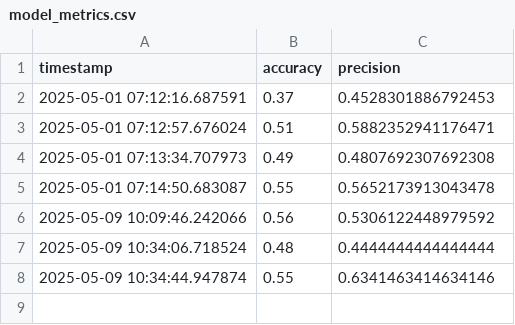
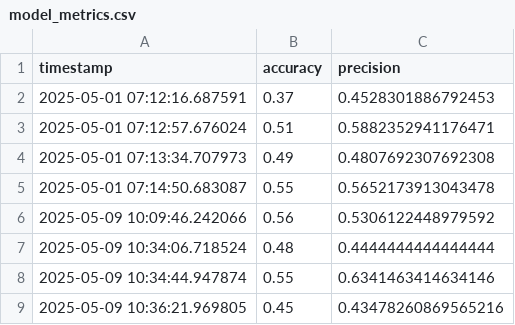
Before and after one commit to Gururaj581/AI_DATA_ANALYSIS_, a CSV file: src/Module 10/Best Practices & Industry Case Studies/model_metrics.csv, drawn as a sheet; the diff names each change by its address in the sheet, - before the commit and + after, or states it on an @@ line.

Commit message:
Update Ques_2.ipynb in Module 10 with improvements and best practices

```diff
--- a/src/Module 10/Best Practices & Industry Case Studies/model_metrics.csv
+++ b/src/Module 10/Best Practices & Industry Case Studies/model_metrics.csv
+row 9: 2025-05-09 10:36:21.969805 | 0.45 | 0.43478260869565216
```
Also changed, not shown: 1 other file.
